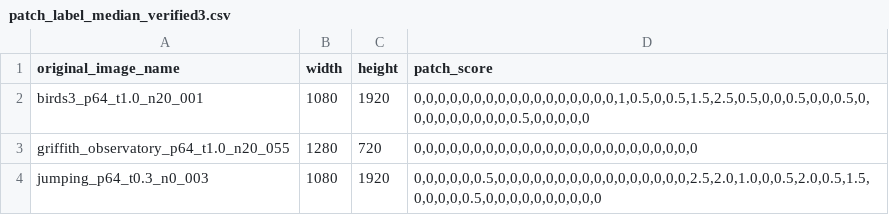
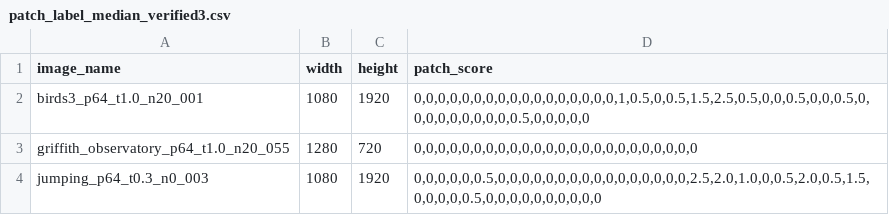
Before and after one commit to MuneebKhan46/Code, a CSV file: patch_label_median_verified3.csv, drawn as a sheet; only a part is shown.

Commit message:
Update patch_label_median_verified3.csv

```diff
--- a/patch_label_median_verified3.csv
+++ b/patch_label_median_verified3.csv
@@ -1,2 +1,2 @@
-original_image_name,width,height,patch_score
+image_name,width,height,patch_score
 birds3_p64_t1.0_n20_001,1080,1920,"0,0,0,0,0,0,0,0,0,0,0,0,0,0,0,0,0,1,0.5,0,0.5,1.5,2.5,0.5,0,0,0.5,0,0,0.5,0,0,0,0,0,0,0,0,0,0.5,0,0,0,0,0"
```
